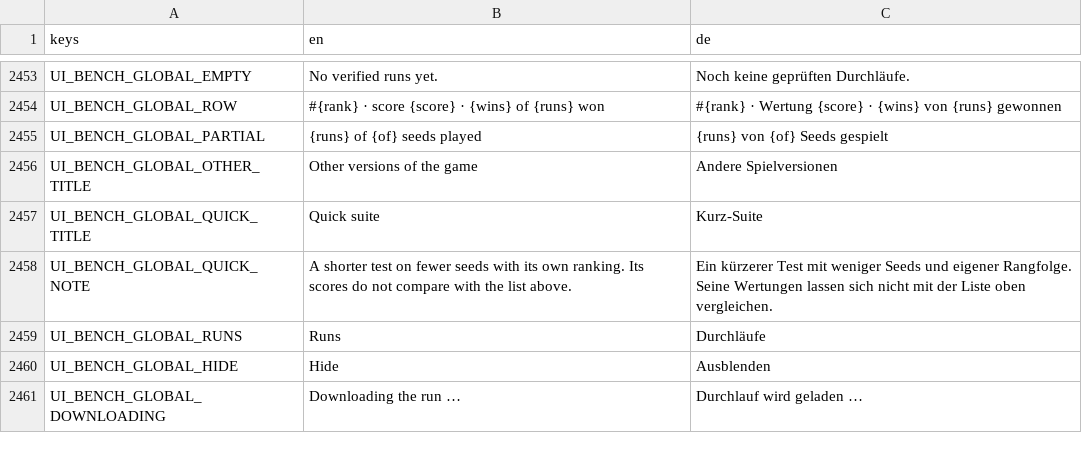
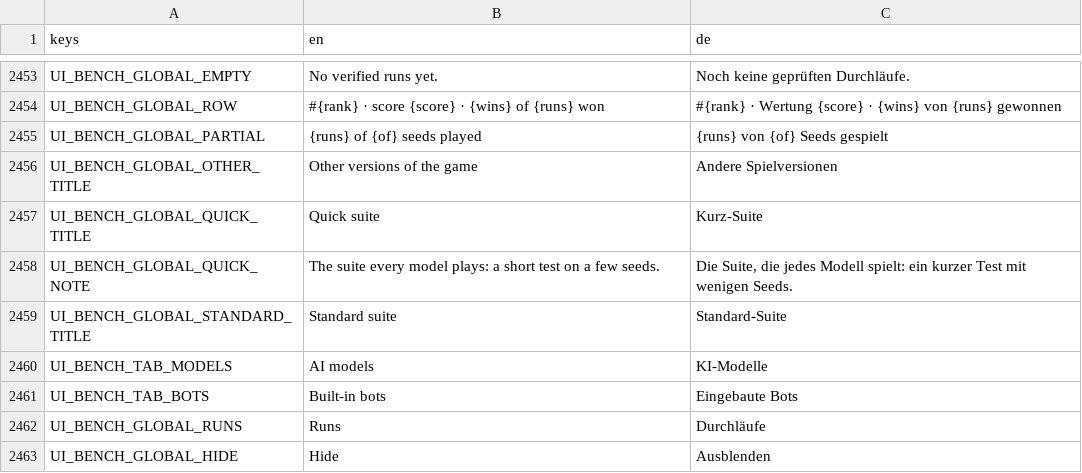
Before and after one commit to DenRakEiw/Doomsday, a CSV file: data/loc/strings.csv, drawn as a sheet; only a part is shown, gaps mark what is left out; the shorter side is filled out with more unchanged rows.

```diff
--- a/data/loc/strings.csv
+++ b/data/loc/strings.csv
@@ -2457,3 +2457,6 @@ UI_BENCH_GLOBAL_OTHER_TITLE,Other versions of the game,Andere Spielversionen
 UI_BENCH_GLOBAL_QUICK_TITLE,Quick suite,Kurz-Suite
-UI_BENCH_GLOBAL_QUICK_NOTE,A shorter test on fewer seeds with its own ranking. Its scores do not compare with the list above.,Ein kürzerer Test mit weniger Seeds und eigener Rangfolge. Seine Wertungen lassen sich nicht mit der Liste oben vergleichen.
+UI_BENCH_GLOBAL_QUICK_NOTE,The suite every model plays: a short test on a few seeds.,"Die Suite, die jedes Modell spielt: ein kurzer Test mit wenigen Seeds."
+UI_BENCH_GLOBAL_STANDARD_TITLE,Standard suite,Standard-Suite
+UI_BENCH_TAB_MODELS,AI models,KI-Modelle
+UI_BENCH_TAB_BOTS,Built-in bots,Eingebaute Bots
 UI_BENCH_GLOBAL_RUNS,Runs,Durchläufe
```
Also changed, not shown: 5 other files.
